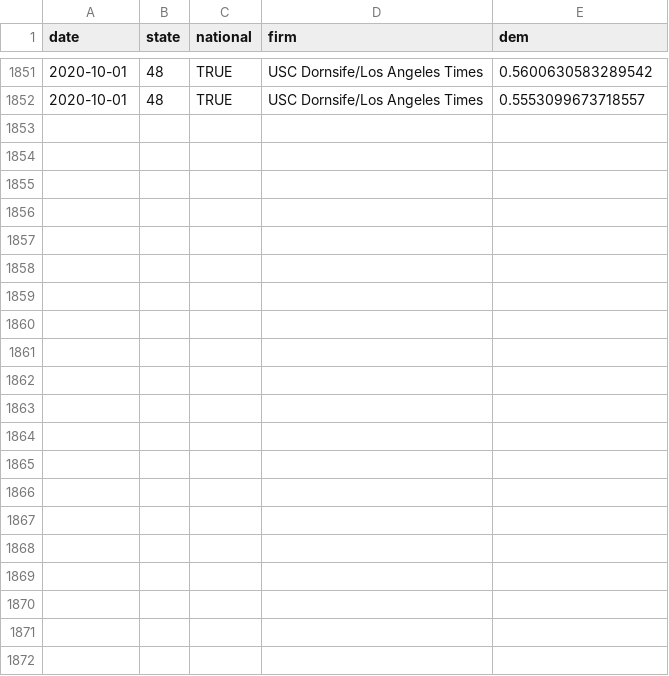
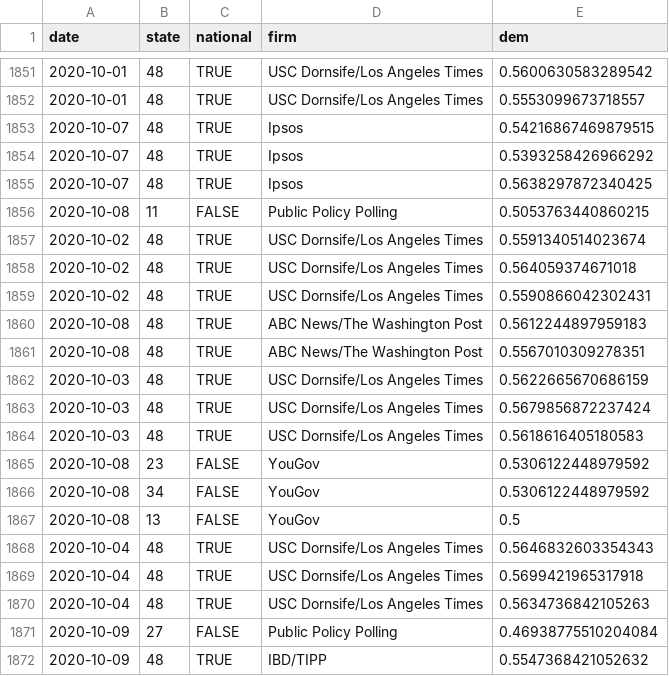
Before and after one commit to CoryMcCartan/president, a CSV file: docs/polls.csv, drawn as a sheet; only a part is shown, gaps mark what is left out; the diff names each change by its address in the sheet, - before the commit and + after, or states it on an @@ line.

```diff
--- a/docs/polls.csv
+++ b/docs/polls.csv
+row 1853: 2020-10-07 | 48 | TRUE | Ipsos | 0.54216867469879515
+row 1854: 2020-10-07 | 48 | TRUE | Ipsos | 0.5393258426966292
+row 1855: 2020-10-07 | 48 | TRUE | Ipsos | 0.5638297872340425
+row 1856: 2020-10-08 | 11 | FALSE | Public Policy Polling | 0.5053763440860215
+row 1857: 2020-10-02 | 48 | TRUE | USC Dornsife/Los Angeles Times | 0.5591340514023674
+row 1858: 2020-10-02 | 48 | TRUE | USC Dornsife/Los Angeles Times | 0.564059374671018
+row 1859: 2020-10-02 | 48 | TRUE | USC Dornsife/Los Angeles Times | 0.5590866042302431
+row 1860: 2020-10-08 | 48 | TRUE | ABC News/The Washington Post | 0.5612244897959183
+row 1861: 2020-10-08 | 48 | TRUE | ABC News/The Washington Post | 0.5567010309278351
+row 1862: 2020-10-03 | 48 | TRUE | USC Dornsife/Los Angeles Times | 0.5622665670686159
+row 1863: 2020-10-03 | 48 | TRUE | USC Dornsife/Los Angeles Times | 0.5679856872237424
+row 1864: 2020-10-03 | 48 | TRUE | USC Dornsife/Los Angeles Times | 0.5618616405180583
+row 1865: 2020-10-08 | 23 | FALSE | YouGov | 0.5306122448979592
+row 1866: 2020-10-08 | 34 | FALSE | YouGov | 0.5306122448979592
+row 1867: 2020-10-08 | 13 | FALSE | YouGov | 0.5
+row 1868: 2020-10-04 | 48 | TRUE | USC Dornsife/Los Angeles Times | 0.5646832603354343
+row 1869: 2020-10-04 | 48 | TRUE | USC Dornsife/Los Angeles Times | 0.5699421965317918
+row 1870: 2020-10-04 | 48 | TRUE | USC Dornsife/Los Angeles Times | 0.5634736842105263
+row 1871: 2020-10-09 | 27 | FALSE | Public Policy Polling | 0.46938775510204084
+row 1872: 2020-10-09 | 48 | TRUE | IBD/TIPP | 0.5547368421052632
```
Also changed, not shown: docs/history.csv, docs/state_history.csv, 2 other files.
